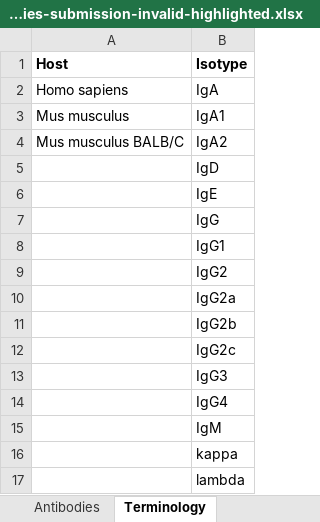
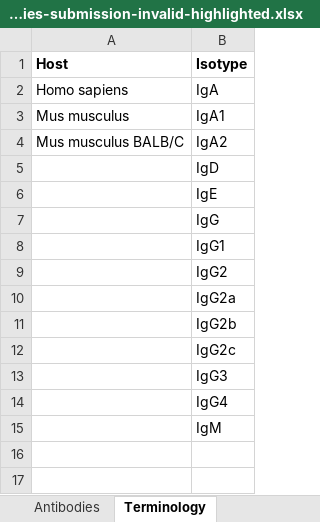
Before and after one commit to jamesaoverton/covic-db-tool-prototype, an Excel workbook: examples/antibodies-submission-invalid-highlighted.xlsx, sheet Terminology, drawn as a sheet; values as stored, in another font and other column widths than the file's, no borders; the diff names each change by its address in the sheet, - before the commit and + after, or states it on an @@ line.

```diff
--- a/examples/antibodies-submission-invalid-highlighted.xlsx (sheet Terminology)
+++ b/examples/antibodies-submission-invalid-highlighted.xlsx (sheet Terminology)
-row 16:  | kappa
-row 17:  | lambda
```
Also changed, not shown: sheet Antibodies, examples/antibodies-submission-invalid.xlsx, examples/antibodies-submission-valid.xlsx, 8 other files.
